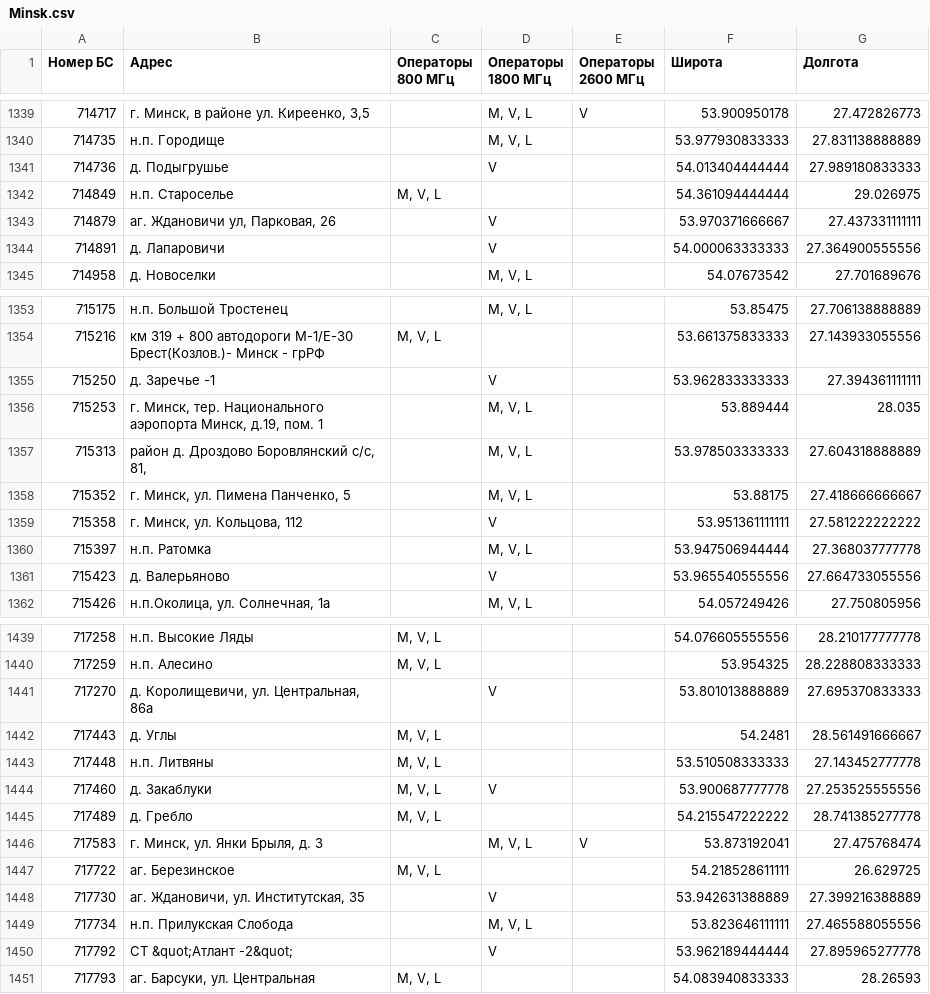
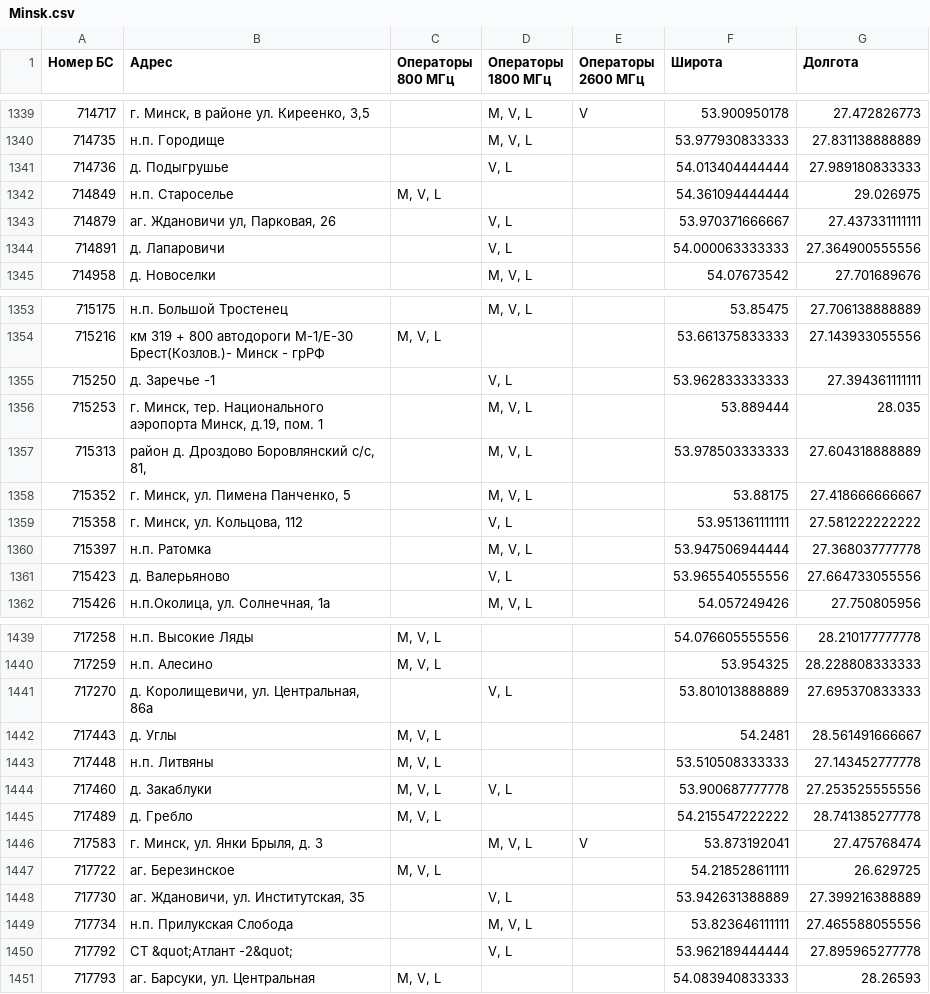
Before and after one commit to BYCellDatabase/beCloud, a CSV file: csv/Minsk.csv, drawn as a sheet; only a part is shown, gaps mark what is left out; the diff covers the shown part only.

```diff
--- a/csv/Minsk.csv
+++ b/csv/Minsk.csv
@@ -1340,6 +1340,6 @@
 714735,н.п. Городище,,"M, V, L",,53.977930833333,27.831138888889
-714736,д. Подыгрушье,,V,,54.013404444444,27.989180833333
+714736,д. Подыгрушье,,"V, L",,54.013404444444,27.989180833333
 714849,н.п. Староселье,"M, V, L",,,54.361094444444,29.026975
-714879,"аг. Ждановичи ул, Парковая, 26",,V,,53.970371666667,27.437331111111
-714891,д. Лапаровичи,,V,,54.000063333333,27.364900555556
+714879,"аг. Ждановичи ул, Парковая, 26",,"V, L",,53.970371666667,27.437331111111
+714891,д. Лапаровичи,,"V, L",,54.000063333333,27.364900555556
 714958,д. Новоселки,,"M, V, L",,54.07673542,27.701689676
@@ -1354,3 +1354,3 @@
 715216,км 319 + 800 автодороги М-1/Е-30 Брест(Козлов.)- Минск - грРФ,"M, V, L",,,53.661375833333,27.143933055556
-715250,д. Заречье -1 ,,V,,53.962833333333,27.394361111111
+715250,д. Заречье -1 ,,"V, L",,53.962833333333,27.394361111111
 715253,"г. Минск, тер. Национального аэропорта Минск, д.19, пом. 1",,"M, V, L",,53.889444,28.035
@@ -1358,5 +1358,5 @@
 715352,"г. Минск, ул.  Пимена Панченко, 5",,"M, V, L",,53.88175,27.418666666667
-715358,"г. Минск, ул. Кольцова, 112",,V,,53.951361111111,27.581222222222
+715358,"г. Минск, ул. Кольцова, 112",,"V, L",,53.951361111111,27.581222222222
 715397,н.п. Ратомка,,"M, V, L",,53.947506944444,27.368037777778
-715423,д. Валерьяново,,V,,53.965540555556,27.664733055556
+715423,д. Валерьяново,,"V, L",,53.965540555556,27.664733055556
 715426,"н.п.Околица, ул. Солнечная, 1а",,"M, V, L",,54.057249426,27.750805956
@@ -1440,6 +1440,6 @@
 717259,н.п. Алесино,"M, V, L",,,53.954325,28.228808333333
-717270,"д. Королищевичи, ул. Центральная, 86а",,V,,53.801013888889,27.695370833333
+717270,"д. Королищевичи, ул. Центральная, 86а",,"V, L",,53.801013888889,27.695370833333
 717443,д. Углы,"M, V, L",,,54.2481,28.561491666667
 717448,н.п. Литвяны,"M, V, L",,,53.510508333333,27.143452777778
-717460,д. Закаблуки,"M, V, L",V,,53.900687777778,27.253525555556
+717460,д. Закаблуки,"M, V, L","V, L",,53.900687777778,27.253525555556
 717489,д. Гребло,"M, V, L",,,54.215547222222,28.741385277778
@@ -1447,5 +1447,5 @@
 717722,аг. Березинское,"M, V, L",,,54.218528611111,26.629725
-717730,"аг. Ждановичи, ул. Институтская, 35 ",,V,,53.942631388889,27.399216388889
+717730,"аг. Ждановичи, ул. Институтская, 35 ",,"V, L",,53.942631388889,27.399216388889
 717734,н.п. Прилукская Слобода,,"M, V, L",,53.823646111111,27.465588055556
-717792,СТ &quot;Атлант -2&quot;,,V,,53.962189444444,27.895965277778
+717792,СТ &quot;Атлант -2&quot;,,"V, L",,53.962189444444,27.895965277778
 717793,"аг. Барсуки, ул. Центральная","M, V, L",,,54.083940833333,28.26593
```
Also changed, not shown: 25 edited cells elsewhere in this file, csv/Gomel.csv, csv/Mogilev.csv, 2 other files.
